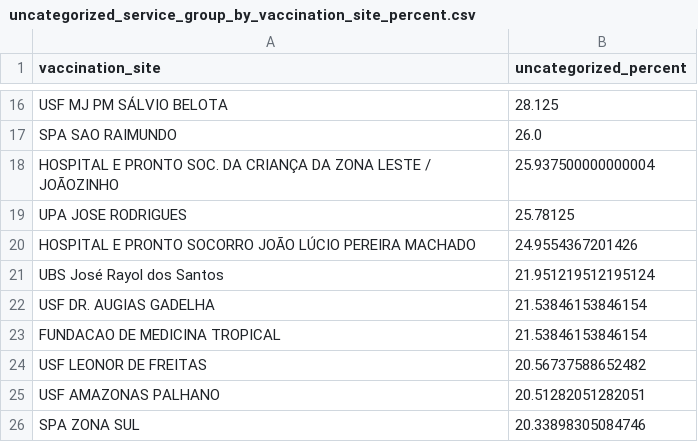
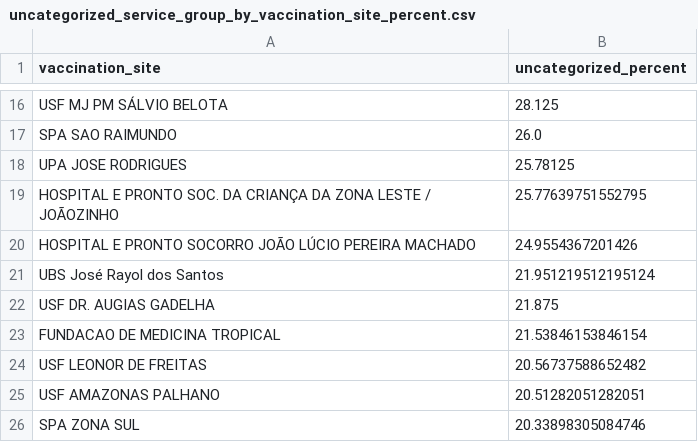
Before and after one commit to rbelem/vacina-manaus-backend, a CSV file: analytics/uncategorized_service_group_by_vaccination_site_percent.csv, drawn as a sheet; only a part is shown, gaps mark what is left out; the diff covers the shown part only.

```diff
--- a/analytics/uncategorized_service_group_by_vaccination_site_percent.csv
+++ b/analytics/uncategorized_service_group_by_vaccination_site_percent.csv
@@ -17,7 +17,7 @@ USF MJ PM SÁLVIO BELOTA,28.125
 SPA SAO RAIMUNDO,26.0
-HOSPITAL E PRONTO SOC. DA CRIANÇA DA ZONA LESTE / JOÃOZINHO,25.937500000000004
 UPA JOSE RODRIGUES,25.78125
+HOSPITAL E PRONTO SOC. DA CRIANÇA DA ZONA LESTE / JOÃOZINHO,25.77639751552795
 HOSPITAL E PRONTO SOCORRO JOÃO LÚCIO PEREIRA MACHADO,24.9554367201426
 UBS José Rayol dos Santos,21.951219512195124
-USF DR. AUGIAS GADELHA,21.53846153846154
+USF DR. AUGIAS GADELHA,21.875
 FUNDACAO DE MEDICINA TROPICAL,21.53846153846154
```
Also changed, not shown: 7 added rows, 3 removed rows, 1 moved row and 6 edited cells elsewhere in this file, analytics/service_group_count.csv, analytics/uncategorized_service_group_by_vaccination_site_full_data.csv, 14 other files.
